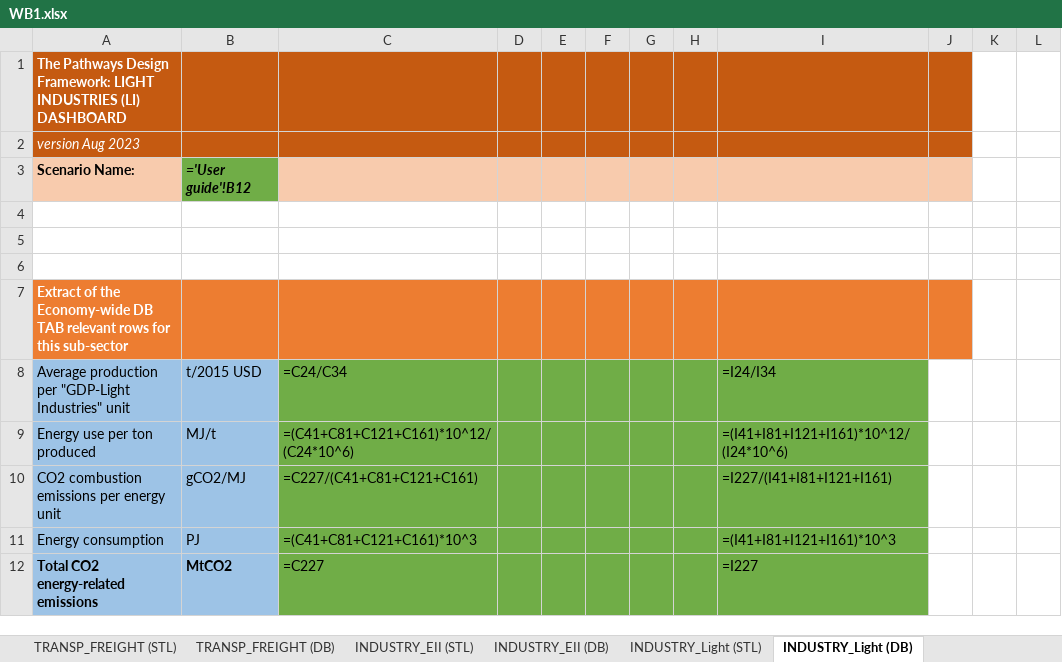
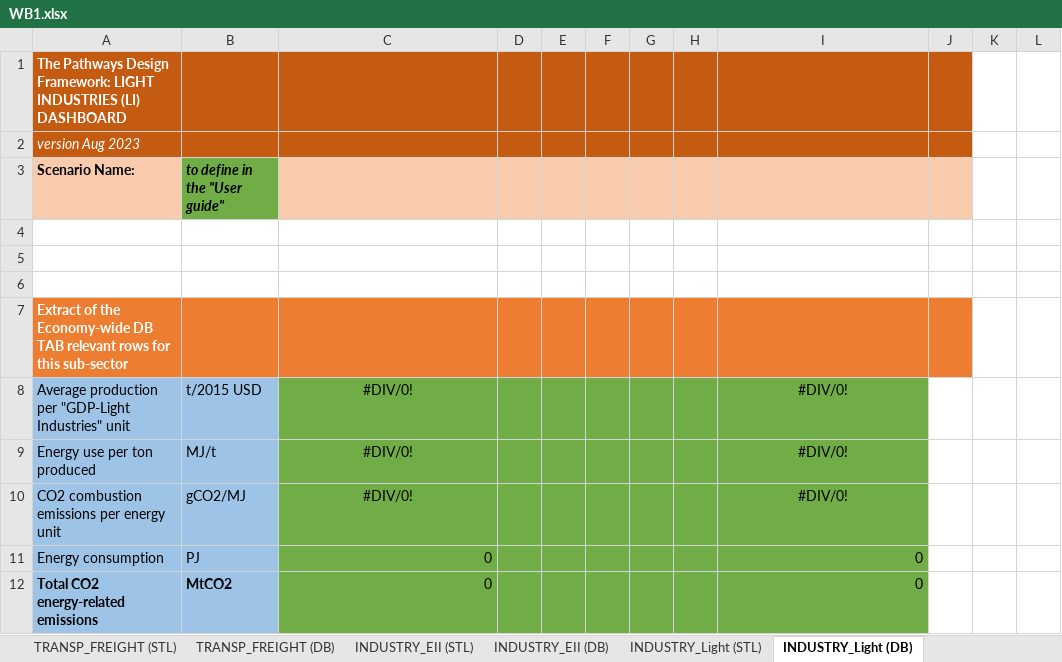
Before and after one commit to BryceMcCall/DDPTemplateAutomationV2, an Excel workbook: input/WB1.xlsx, sheet INDUSTRY_Light (DB), drawn as a sheet; only a part is shown; values as stored, in another font and other column widths than the file's, no borders; formulas without a stored value are shown as written; the diff covers the shown part only; the diff names each change by its address in the sheet, - before the commit and + after, or states it on an @@ line.

```diff
--- a/input/WB1.xlsx (sheet INDUSTRY_Light (DB))
+++ b/input/WB1.xlsx (sheet INDUSTRY_Light (DB))
-B3: ='User guide'!B12
+B3: to define in the "User guide"
-C8: =C24/C34
+C8: #DIV/0!
-C8:C10 alignment: left
+C8:C10 alignment: center
-I8: =I24/I34
+I8: #DIV/0!
-I8:I10 alignment: left
+I8:I10 alignment: center
-C9: =(C41+C81+C121+C161)*10^12/(C24*10^6)
+C9: #DIV/0!
-I9: =(I41+I81+I121+I161)*10^12/(I24*10^6)
+I9: #DIV/0!
-C10: =C227/(C41+C81+C121+C161)
+C10: #DIV/0!
-I10: =I227/(I41+I81+I121+I161)
+I10: #DIV/0!
-C11: =(C41+C81+C121+C161)*10^3
+C11: 0
-I11: =(I41+I81+I121+I161)*10^3
+I11: 0
-C12: =C227
+C12: 0
-I12: =I227
+I12: 0
```
Also changed, not shown: 42 edited cells and cell formats elsewhere in this sheet, sheet INDUSTRY_EII (DB), sheet NATIONAL OVERVIEW (DB), sheet TRANSP_FREIGHT (DB), sheet POWER (DB), sheet WASTE (DB), sheet AFOLU (DB), 18 more sheets, input/s_filter.xlsx, 2 other files.
